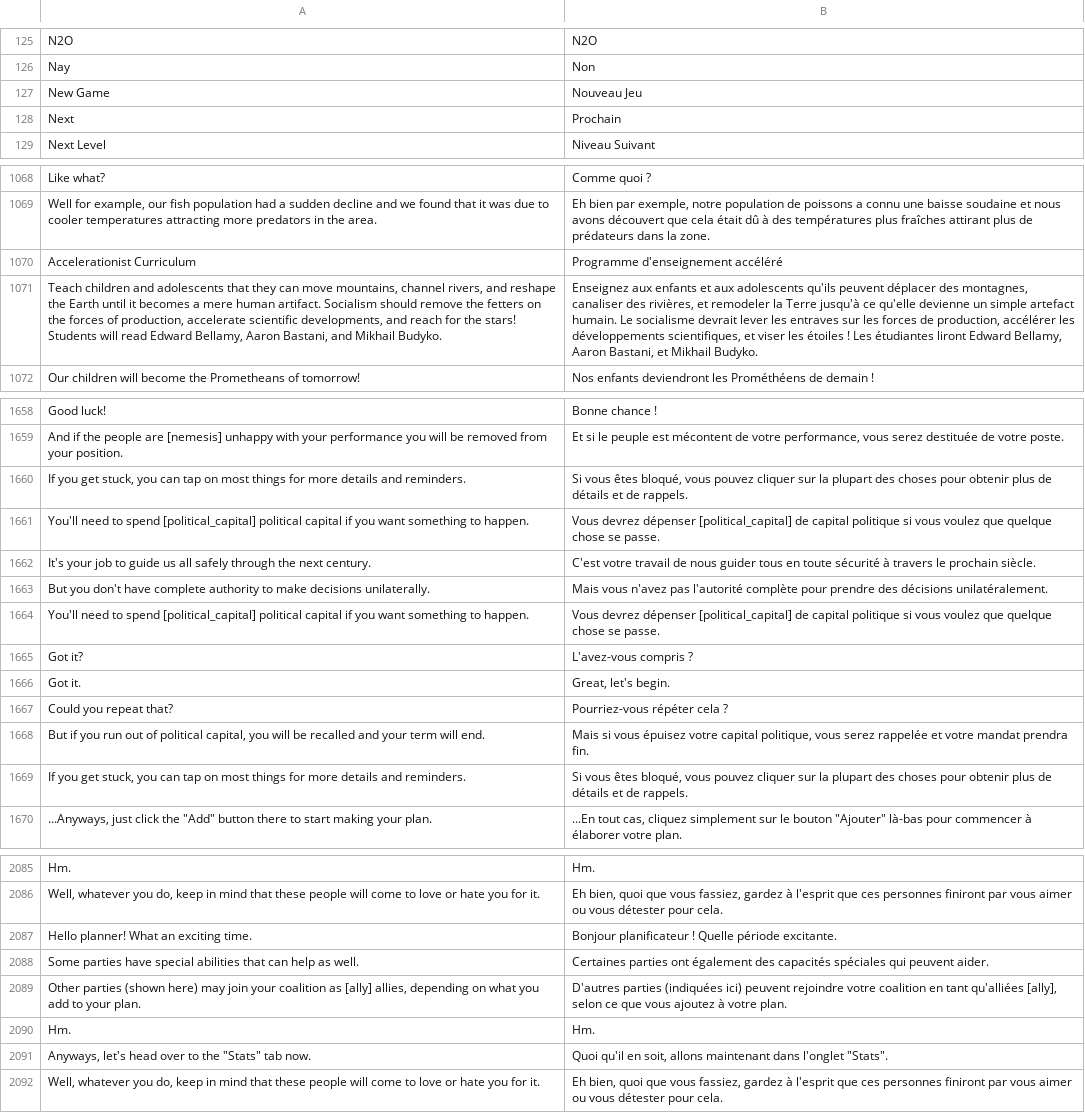
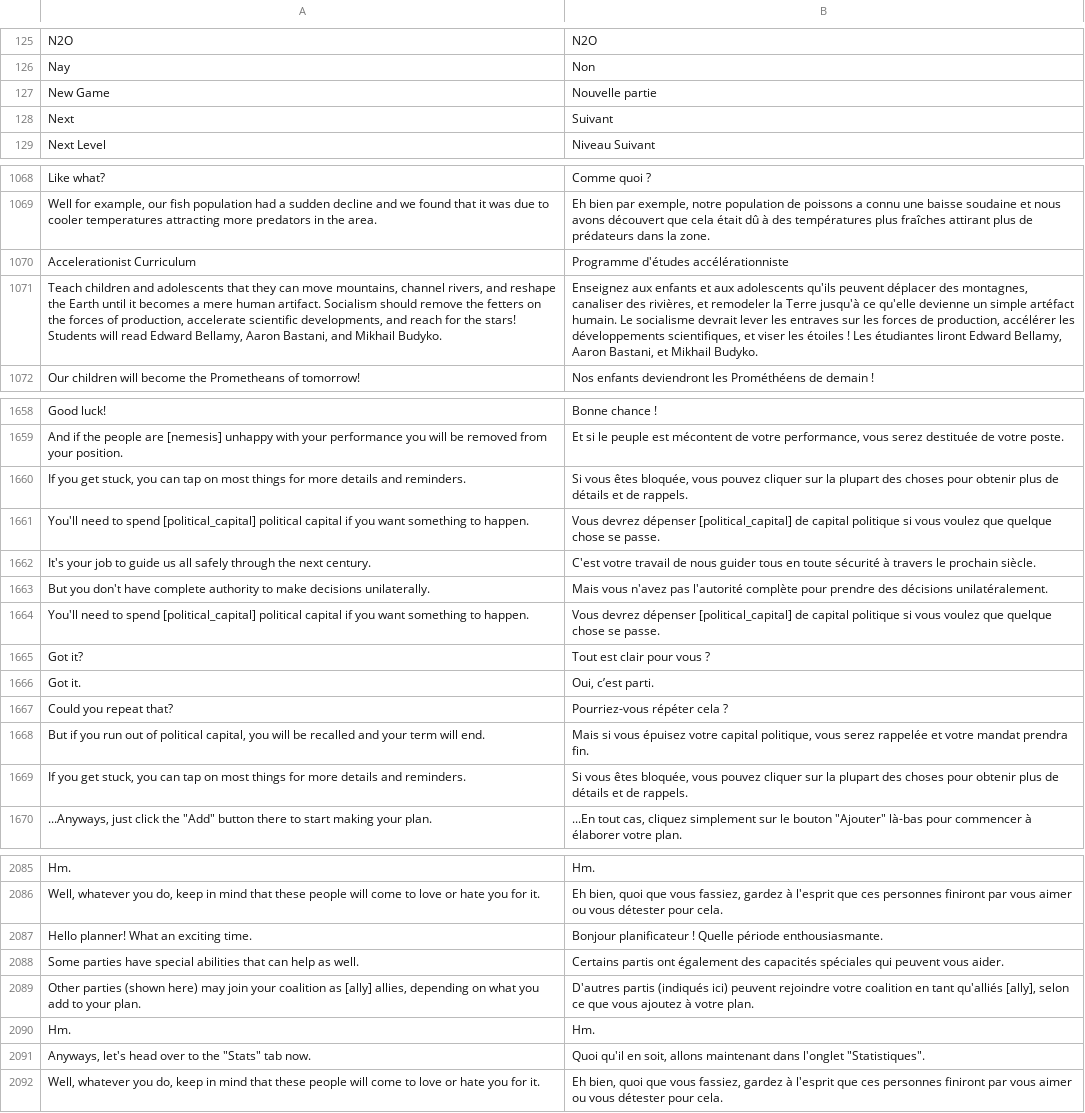
Before and after one commit to frnsys/half_earth, a CSV file: game/translations/fr-fr.csv, drawn as a sheet; only a part is shown, gaps mark what is left out; the diff covers the shown part only; the diff names each change by its address in the sheet, - before the commit and + after, or states it on an @@ line.

```diff
--- a/game/translations/fr-fr.csv
+++ b/game/translations/fr-fr.csv
-B127: Nouveau Jeu
+B127: Nouvelle partie
-B128: Prochain
+B128: Suivant
-B1070: Programme d'enseignement accéléré
+B1070: Programme d'études accélérationniste
-B1071: …un simple artefact humain. Le…
+B1071: …un simple artéfact humain. Le…
-B1660: …vous êtes bloqué, vous pouvez…
+B1660: …vous êtes bloquée, vous pouvez…
-B1665: L'avez-vous compris ?
+B1665: Tout est clair pour vous ?
-B1666: Great, let's begin.
+B1666: Oui, c’est parti.
-B1669: …vous êtes bloqué, vous pouvez…
+B1669: …vous êtes bloquée, vous pouvez…
-B2087: …Quelle période excitante.
+B2087: …Quelle période enthousiasmante.
-B2088: Certaines parties ont également des capacités spéciales qui peuvent aider.
+B2088: Certains partis ont également des capacités spéciales qui peuvent vous aider.
-B2089: D'autres parties (indiquées ici) peuvent rejoindre votre coalition en tant qu'alliées [ally], selon…
+B2089: D'autres partis (indiqués ici) peuvent rejoindre votre coalition en tant qu'alliés [ally], selon…
-B2091: …dans l'onglet "Stats".
+B2091: …dans l'onglet "Statistiques".
```
Also changed, not shown: 31 edited cells elsewhere in this file.
